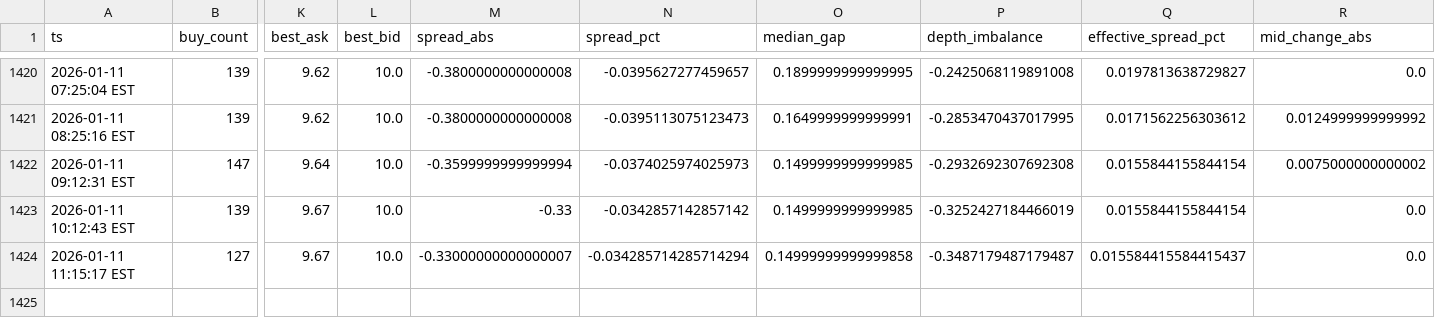
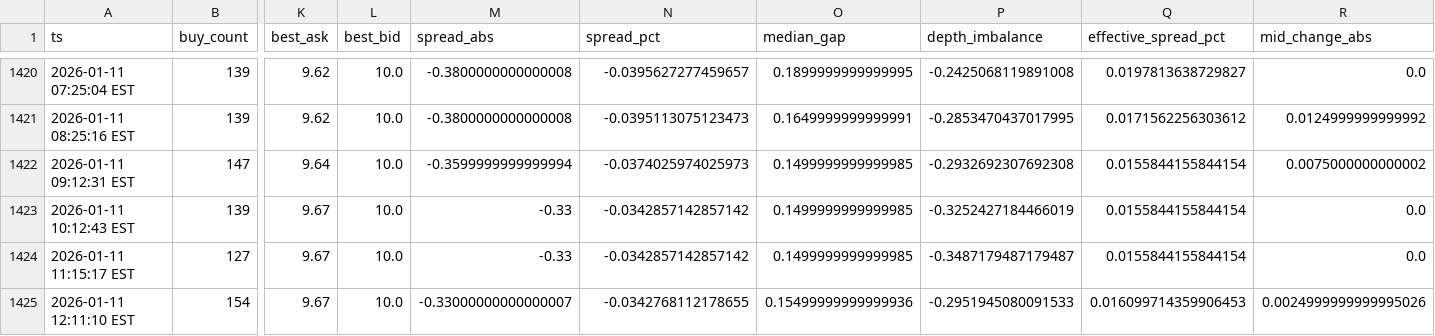
Before and after one commit to nicoortuno/bolivian-economy-tracker, a CSV file: data/bob_p2p_history.csv, drawn as a sheet; only a part is shown, gaps mark what is left out; rows hold the shown columns only; the diff names each change by its address in the sheet, - before the commit and + after, or states it on an @@ line.

```diff
--- a/data/bob_p2p_history.csv
+++ b/data/bob_p2p_history.csv
-M1424 (spread_abs): -0.33000000000000007
+M1424 (spread_abs): -0.33
-N1424 (spread_pct): -0.034285714285714294
+N1424 (spread_pct): -0.0342857142857142
-O1424 (median_gap): 0.14999999999999858
+O1424 (median_gap): 0.1499999999999985
-Q1424 (effective_spread_pct): 0.015584415584415437
+Q1424 (effective_spread_pct): 0.0155844155844154
+row 1425: 2026-01-11 12:11:10 EST | 154 | 9.67 | 10.0 | -0.33000000000000007 | -0.0342768112178655 | 0.15499999999999936 | -0.2951945080091533 | 0.016099714359906453 | 0.0024999999999995026
```
